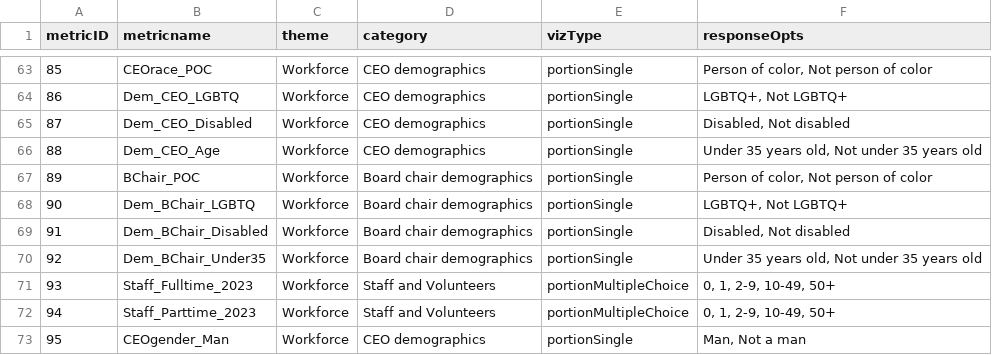
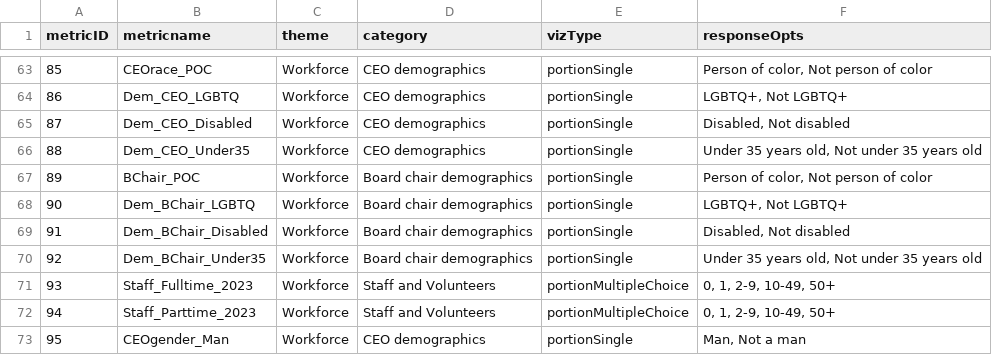
Before and after one commit to UrbanInstitute/nccs-nptrends, a CSV file: data/nptrends_y4_metrics_metadata.csv, drawn as a sheet; only a part is shown, gaps mark what is left out.

Commit message:
Update datasets

```diff
--- a/data/nptrends_y4_metrics_metadata.csv
+++ b/data/nptrends_y4_metrics_metadata.csv
@@ -65,3 +65,3 @@ metricID,metricname,theme,category,vizType,responseOpts
 87,Dem_CEO_Disabled,Workforce,CEO demographics,portionSingle,"Disabled, Not disabled"
-88,Dem_CEO_Age,Workforce,CEO demographics,portionSingle,"Under 35 years old, Not under 35 years old"
+88,Dem_CEO_Under35,Workforce,CEO demographics,portionSingle,"Under 35 years old, Not under 35 years old"
 89,BChair_POC,Workforce,Board chair demographics,portionSingle,"Person of color, Not person of color"
```
